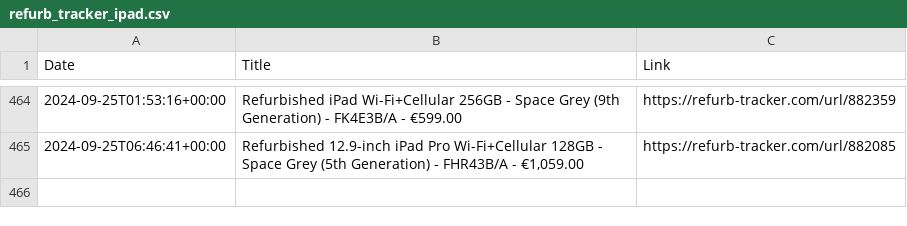
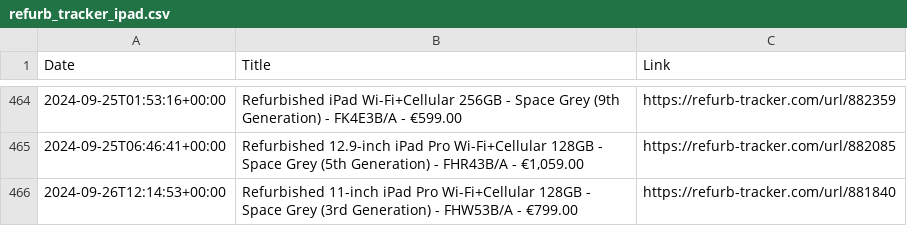
Before and after one commit to felconmar/refurb-tracker-history, a CSV file: data/ie/refurb_tracker_ipad.csv, drawn as a sheet; only a part is shown, gaps mark what is left out; the diff names each change by its address in the sheet, - before the commit and + after, or states it on an @@ line.

```diff
--- a/data/ie/refurb_tracker_ipad.csv
+++ b/data/ie/refurb_tracker_ipad.csv
+row 466: 2024-09-26T12:14:53+00:00 | Refurbished 11-inch iPad Pro Wi-Fi+Cellular 128GB - Space Grey (3rd Generation) - FHW53B/A - €799.00 | https://refurb-tracker.com/url/881840
```
Also changed, not shown: data/cn/refurb_tracker_ipad.csv, data/ie/refurb_tracker_iphone.csv, 3 other files.
